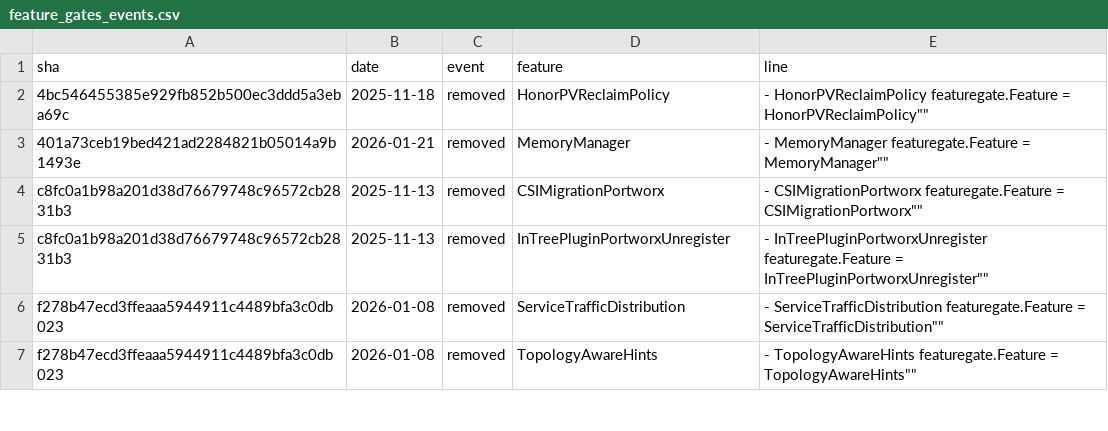
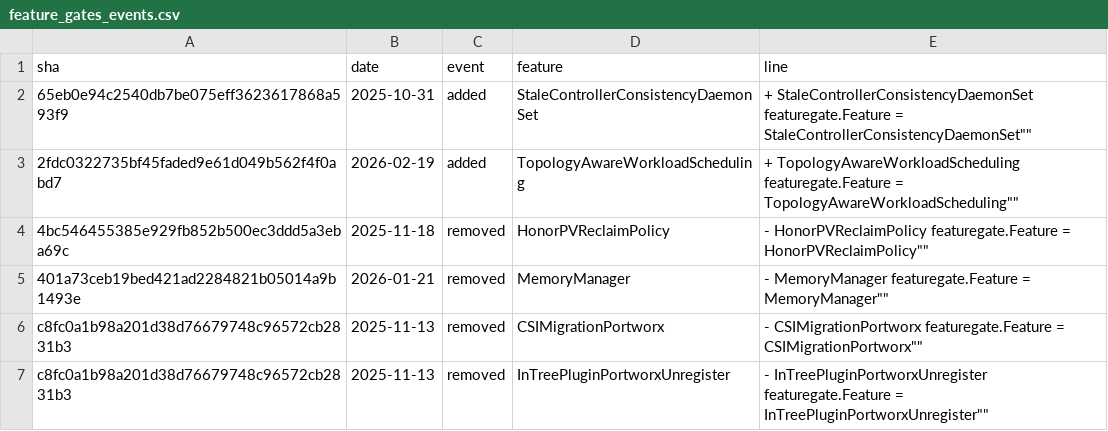
Before and after one commit to ternava/detog, a CSV file: static/data/feature_gates_events.csv, drawn as a sheet; only a part is shown; the shorter side is filled out with more unchanged rows.

```diff
--- a/static/data/feature_gates_events.csv
+++ b/static/data/feature_gates_events.csv
@@ -1,2 +1,4 @@
 sha,date,event,feature,line
+65eb0e94c2540db7be075eff3623617868a593f9,2025-10-31,added,StaleControllerConsistencyDaemonSet,"+	StaleControllerConsistencyDaemonSet featuregate.Feature = "StaleControllerConsistencyDaemonSet""
+2fdc0322735bf45faded9e61d049b562f4f0abd7,2026-02-19,added,TopologyAwareWorkloadScheduling,"+	TopologyAwareWorkloadScheduling featuregate.Feature = "TopologyAwareWorkloadScheduling""
 4bc546455385e929fb852b500ec3ddd5a3eba69c,2025-11-18,removed,HonorPVReclaimPolicy,"-	HonorPVReclaimPolicy featuregate.Feature = "HonorPVReclaimPolicy""
```
